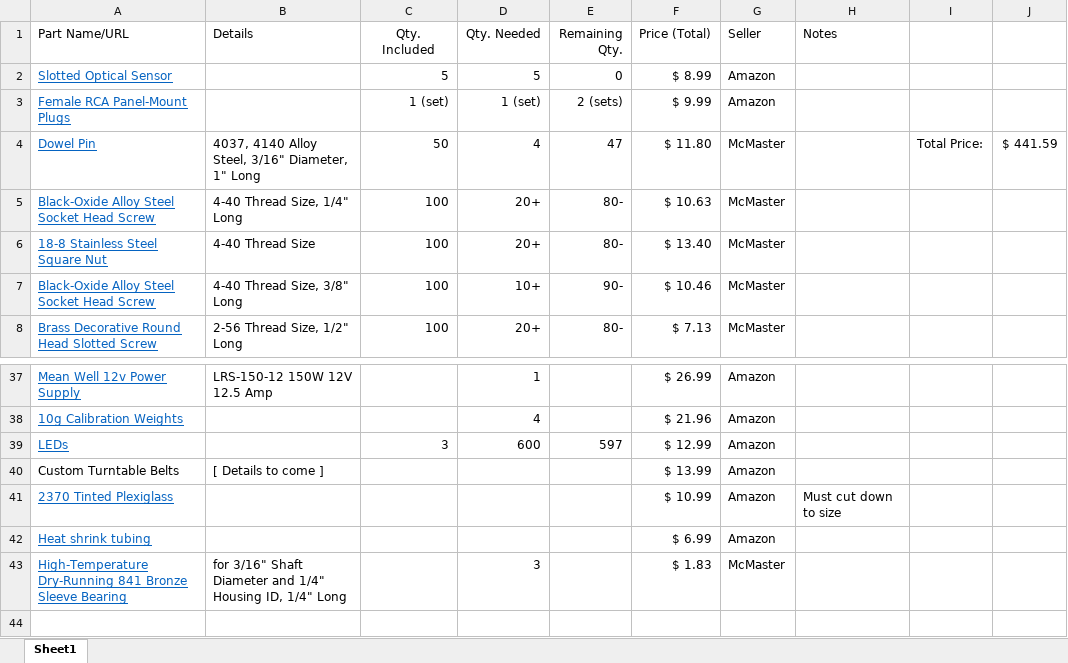
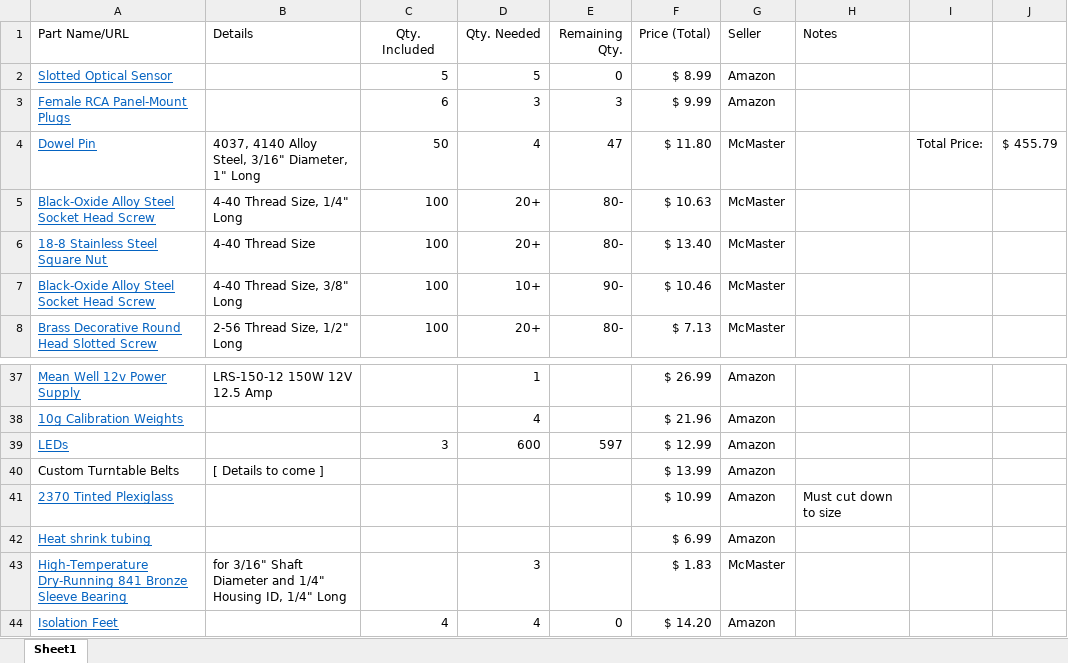
Before and after one commit to pdnelson/Automatic-Record-Player, an Excel workbook: parts-list.xlsx, sheet Sheet1, drawn as a sheet; only a part is shown, gaps mark what is left out; values as stored, in another font and other column widths than the file's, no borders; the diff names each change by its address in the sheet, - before the commit and + after, or states it on an @@ line.

Commit message:
Added shock-absorbant feet to parts list

```diff
--- a/parts-list.xlsx (sheet Sheet1)
+++ b/parts-list.xlsx (sheet Sheet1)
-C3 (Qty. Included): 1 (set)
+C3 (Qty. Included): 6
-D3 (Qty. Needed): 1 (set)
+D3 (Qty. Needed): 3
-E3 (Remaining Qty.): 2 (sets)
+E3 (Remaining Qty.): 3
-J4: $ 441.59
+J4: $ 455.79
+row 44: Isolation Feet |  | 4 | 4 | 0 | $ 14.20 | Amazon
```
